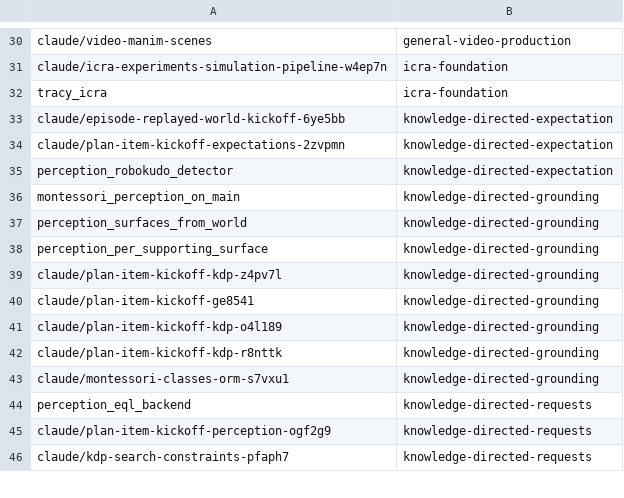
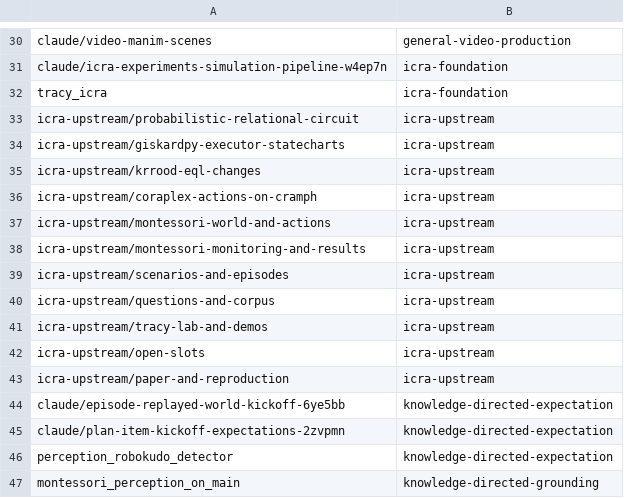
Before and after one commit to AbdelrhmanBassiouny/cognitive_robot_abstract_machine, a TSV file: .claude/personal/plans/_generated/branch-index.tsv, drawn as a sheet; only a part is shown, gaps mark what is left out; the shorter side is filled out with more unchanged rows.

Commit message:
Update plan manifest for icra-upstream

```diff
--- a/.claude/personal/plans/_generated/branch-index.tsv
+++ b/.claude/personal/plans/_generated/branch-index.tsv
@@ -32,2 +32,13 @@ claude/icra-experiments-simulation-pipeline-w4ep7n	icra-foundation
 tracy_icra	icra-foundation
+icra-upstream/probabilistic-relational-circuit	icra-upstream
+icra-upstream/giskardpy-executor-statecharts	icra-upstream
+icra-upstream/krrood-eql-changes	icra-upstream
+icra-upstream/coraplex-actions-on-cramph	icra-upstream
+icra-upstream/montessori-world-and-actions	icra-upstream
+icra-upstream/montessori-monitoring-and-results	icra-upstream
+icra-upstream/scenarios-and-episodes	icra-upstream
+icra-upstream/questions-and-corpus	icra-upstream
+icra-upstream/tracy-lab-and-demos	icra-upstream
+icra-upstream/open-slots	icra-upstream
+icra-upstream/paper-and-reproduction	icra-upstream
 claude/episode-replayed-world-kickoff-6ye5bb	knowledge-directed-expectation
```
Also changed, not shown: 2 other files.
